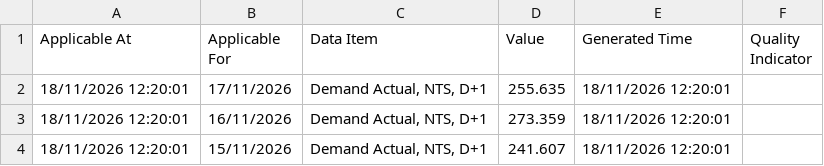
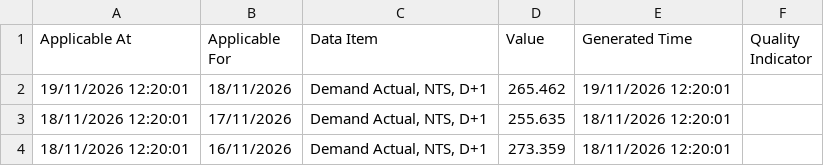
Before and after one commit to xdityx/xoserve-uk-gas-demand-forecasting, a CSV file: data/raw/uk_gas_demand_provisional_daily.csv, drawn as a sheet; only a part is shown; the shorter side is filled out with more unchanged rows.

```diff
--- a/data/raw/uk_gas_demand_provisional_daily.csv
+++ b/data/raw/uk_gas_demand_provisional_daily.csv
@@ -1,2 +1,3 @@
 Applicable At,Applicable For,Data Item,Value,Generated Time,Quality Indicator
+19/11/2026 12:20:01,18/11/2026,"Demand Actual, NTS, D+1",265.462,19/11/2026 12:20:01,
 18/11/2026 12:20:01,17/11/2026,"Demand Actual, NTS, D+1",255.635,18/11/2026 12:20:01,
```
Also changed, not shown: data/raw/uk_gas_demand_daily.csv, 4 other files.
